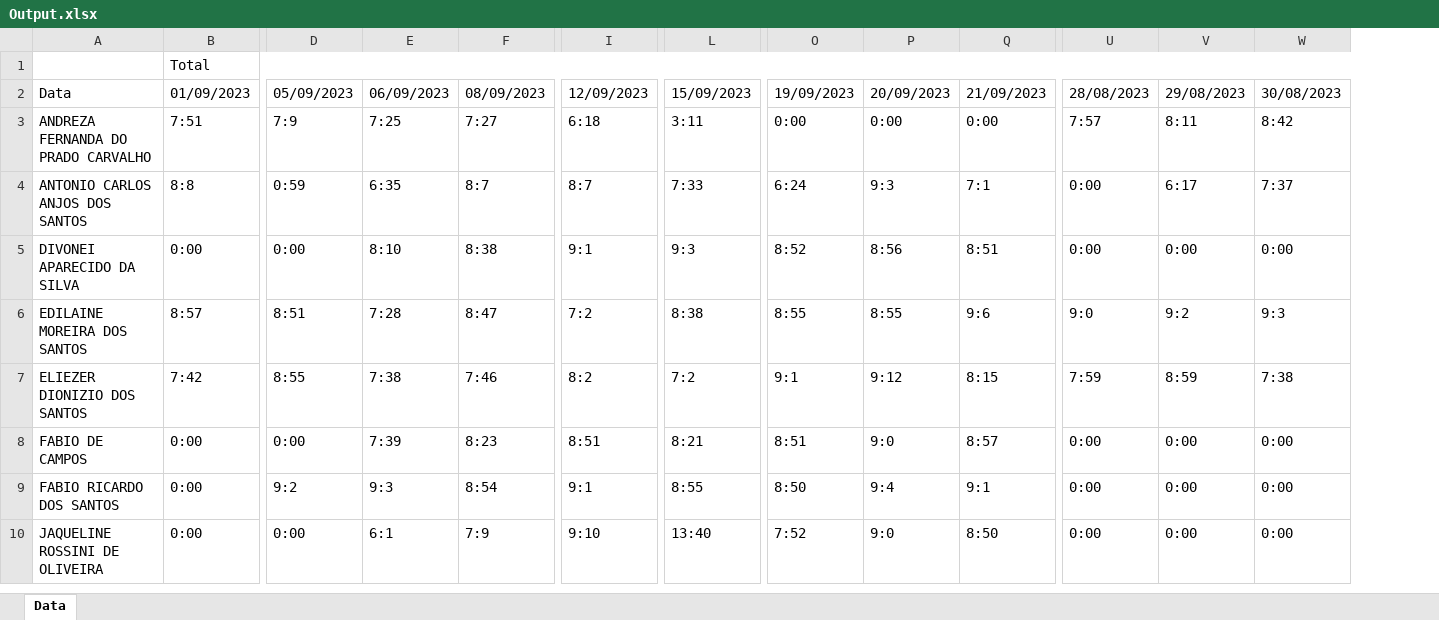
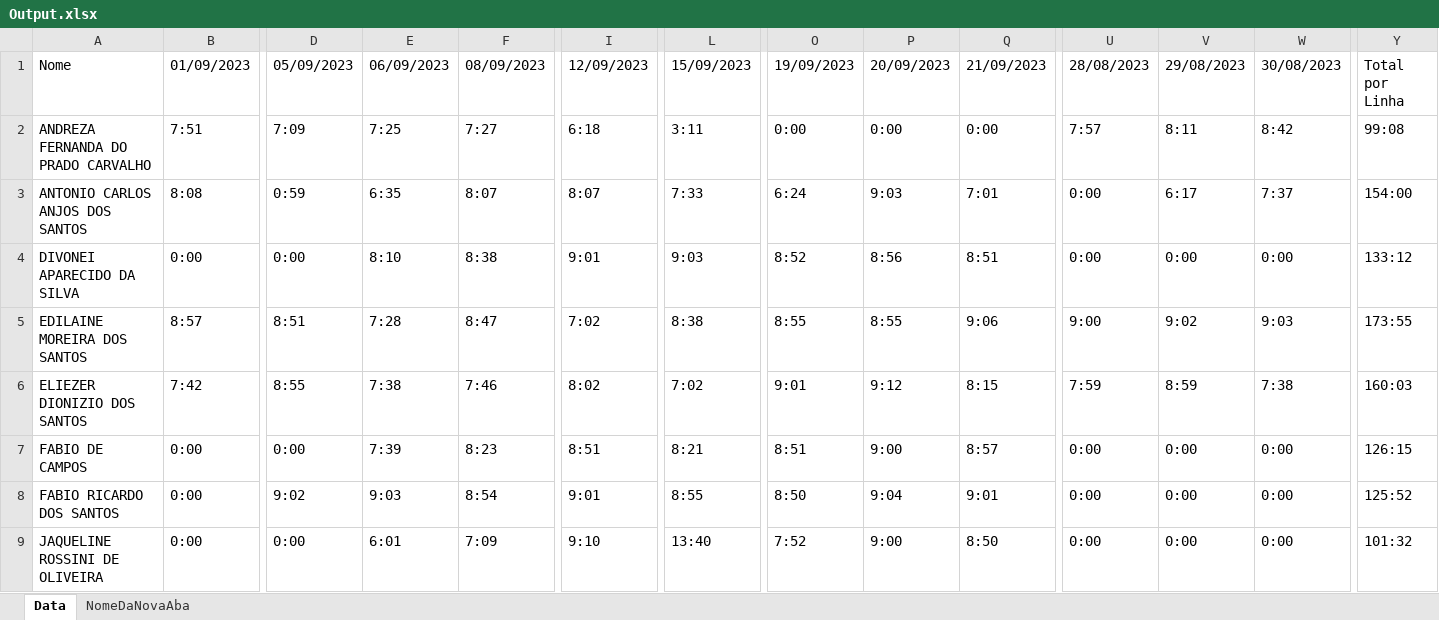
Before and after one commit to Domenichelli/ns-excel-python, an Excel workbook: Output.xlsx, sheet Data, drawn as a sheet; only a part is shown, gaps mark what is left out; values as stored, in another font and other column widths than the file's, no cell formats; removed rows and columns are numbered as before the commit, all else as after; rows hold the shown columns only; the diff covers the shown part only; the diff names each change by its address in the sheet, - before the commit and + after, or states it on an @@ line.

```diff
--- a/Output.xlsx (sheet Data)
+++ b/Output.xlsx (sheet Data)
+sheet tab: NomeDaNovaAba
+column Y (Total por Linha), rows 2-9: 99:08 | 154:00 | 133:12 | 173:55 | 160:03 | 126:15 | 125:52 | 101:32
-row 1:  | Total
-A1: Data
+A1: Nome
-D2 (05/09/2023): 7:9
+D2 (05/09/2023): 7:09
-B3 (01/09/2023): 8:8
+B3 (01/09/2023): 8:08
-F3 (08/09/2023): 8:7
+F3 (08/09/2023): 8:07
-I3 (12/09/2023): 8:7
+I3 (12/09/2023): 8:07
-P3 (20/09/2023): 9:3
+P3 (20/09/2023): 9:03
-Q3 (21/09/2023): 7:1
+Q3 (21/09/2023): 7:01
-I4 (12/09/2023): 9:1
+I4 (12/09/2023): 9:01
-L4 (15/09/2023): 9:3
+L4 (15/09/2023): 9:03
-I5 (12/09/2023): 7:2
+I5 (12/09/2023): 7:02
-Q5 (21/09/2023): 9:6
+Q5 (21/09/2023): 9:06
-U5 (28/08/2023): 9:0
+U5 (28/08/2023): 9:00
-V5 (29/08/2023): 9:2
+V5 (29/08/2023): 9:02
-W5 (30/08/2023): 9:3
+W5 (30/08/2023): 9:03
-I6 (12/09/2023): 8:2
+I6 (12/09/2023): 8:02
-L6 (15/09/2023): 7:2
+L6 (15/09/2023): 7:02
-O6 (19/09/2023): 9:1
+O6 (19/09/2023): 9:01
-P7 (20/09/2023): 9:0
+P7 (20/09/2023): 9:00
-D8 (05/09/2023): 9:2
+D8 (05/09/2023): 9:02
-E8 (06/09/2023): 9:3
+E8 (06/09/2023): 9:03
-I8 (12/09/2023): 9:1
+I8 (12/09/2023): 9:01
-P8 (20/09/2023): 9:4
+P8 (20/09/2023): 9:04
-Q8 (21/09/2023): 9:1
+Q8 (21/09/2023): 9:01
-E9 (06/09/2023): 6:1
+E9 (06/09/2023): 6:01
-F9 (08/09/2023): 7:9
+F9 (08/09/2023): 7:09
-P9 (20/09/2023): 9:0
+P9 (20/09/2023): 9:00
```
Also changed, not shown: 1 added row and 36 edited cells elsewhere in this sheet, cell formats, 2 other files.
